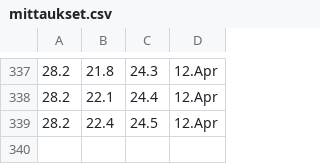
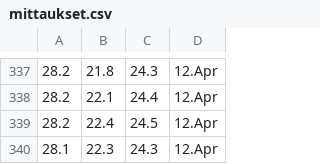
Before and after one commit to Jumppi5/IoT-mittari2, a CSV file: mittaukset.csv, drawn as a sheet; only a part is shown, gaps mark what is left out; the diff names each change by its address in the sheet, - before the commit and + after, or states it on an @@ line.

```diff
--- a/mittaukset.csv
+++ b/mittaukset.csv
+row 340: 28.1 | 22.3 | 24.3 | 12.Apr
```
Also changed, not shown: 1 other file.
